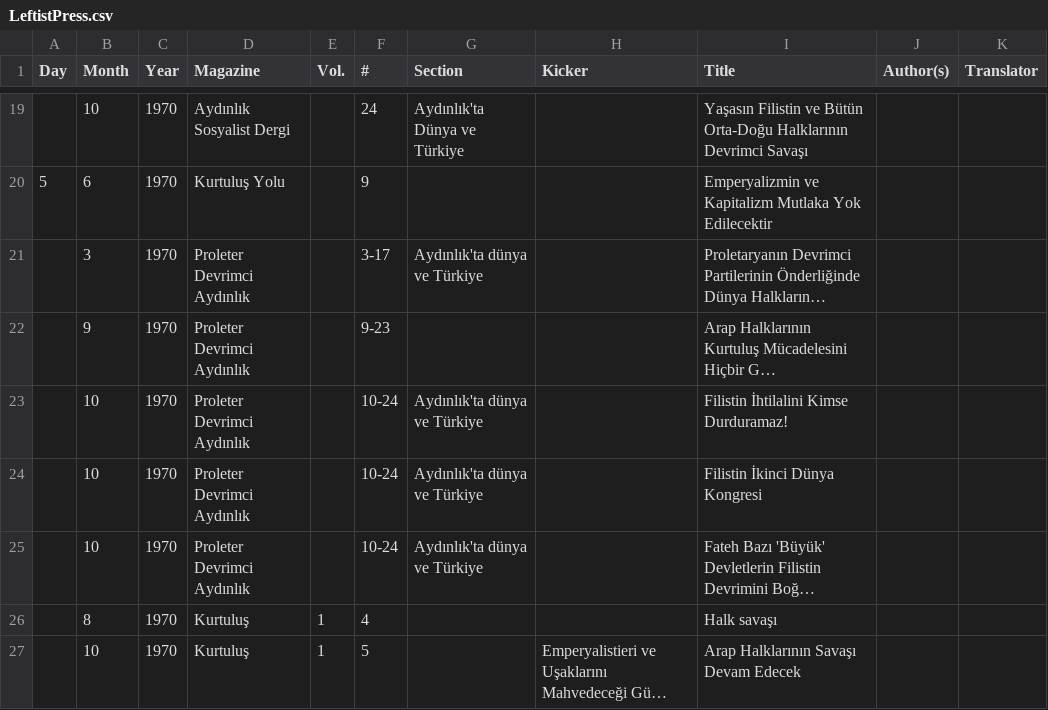
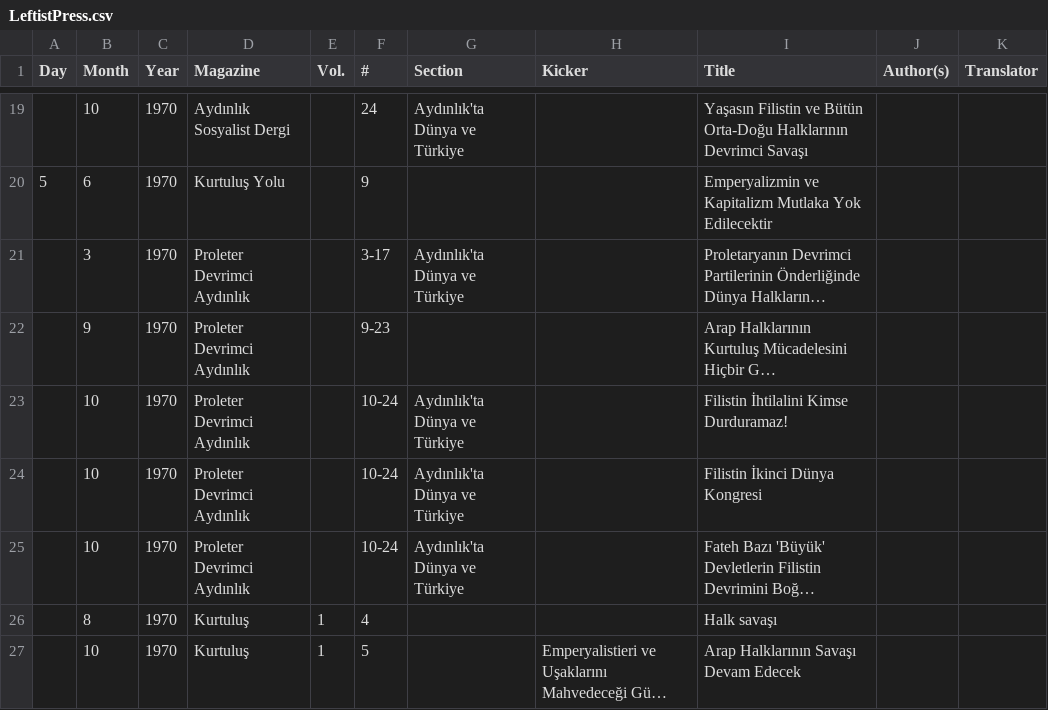
Before and after one commit to ACortellari/Turkey-Left-Palestine, a CSV file: LeftistPress.csv, drawn as a sheet; only a part is shown, gaps mark what is left out; long unchanged cells end in …; the diff names each change by its address in the sheet, - before the commit and + after, or states it on an @@ line.

Commit message:
Update LeftistPress.csv

```diff
--- a/LeftistPress.csv
+++ b/LeftistPress.csv
-G21 (Section): Aydınlık'ta dünya ve Türkiye
+G21 (Section): Aydınlık'ta Dünya ve Türkiye
-G23:G25 (Section): Aydınlık'ta dünya ve Türkiye
+G23:G25 (Section): Aydınlık'ta Dünya ve Türkiye
```
